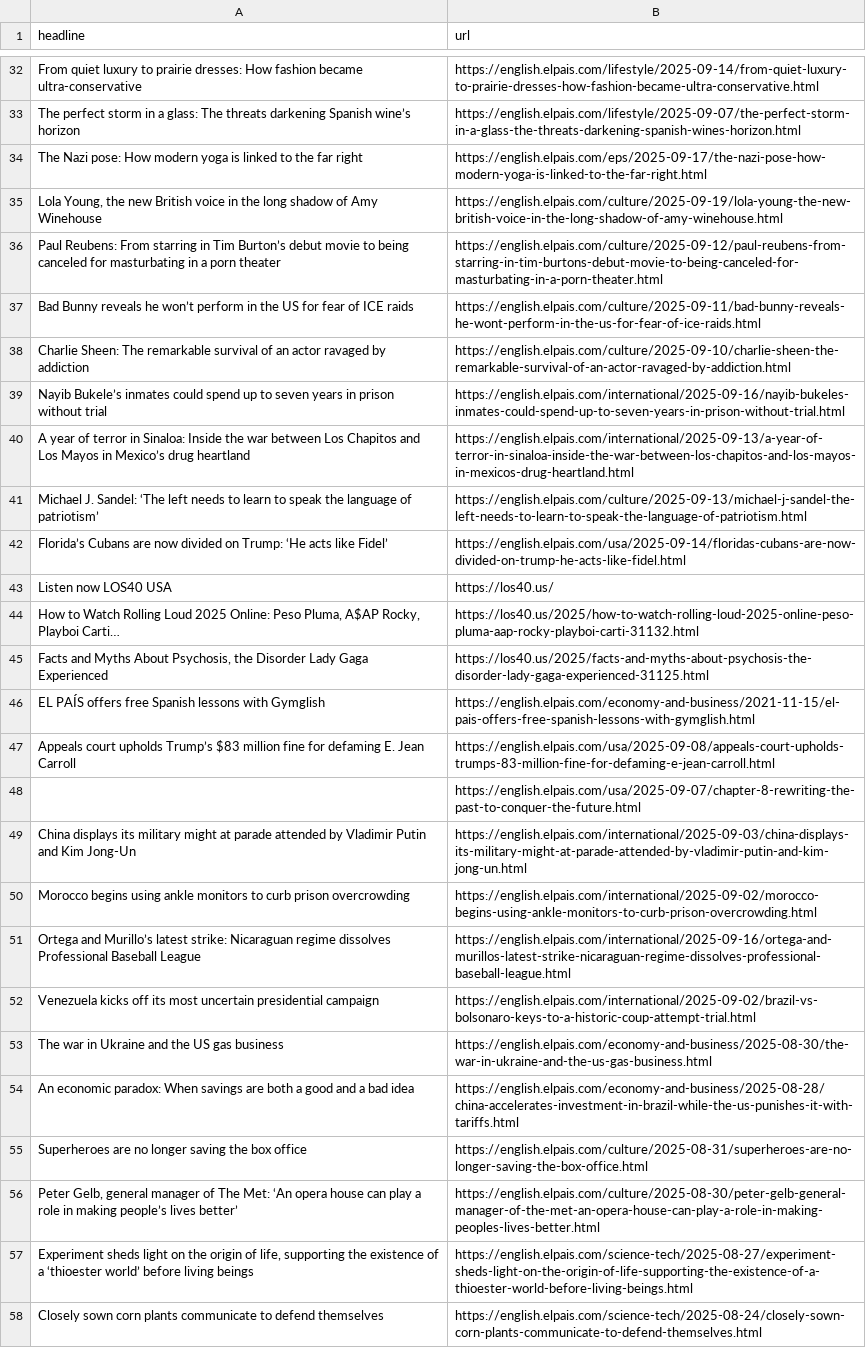
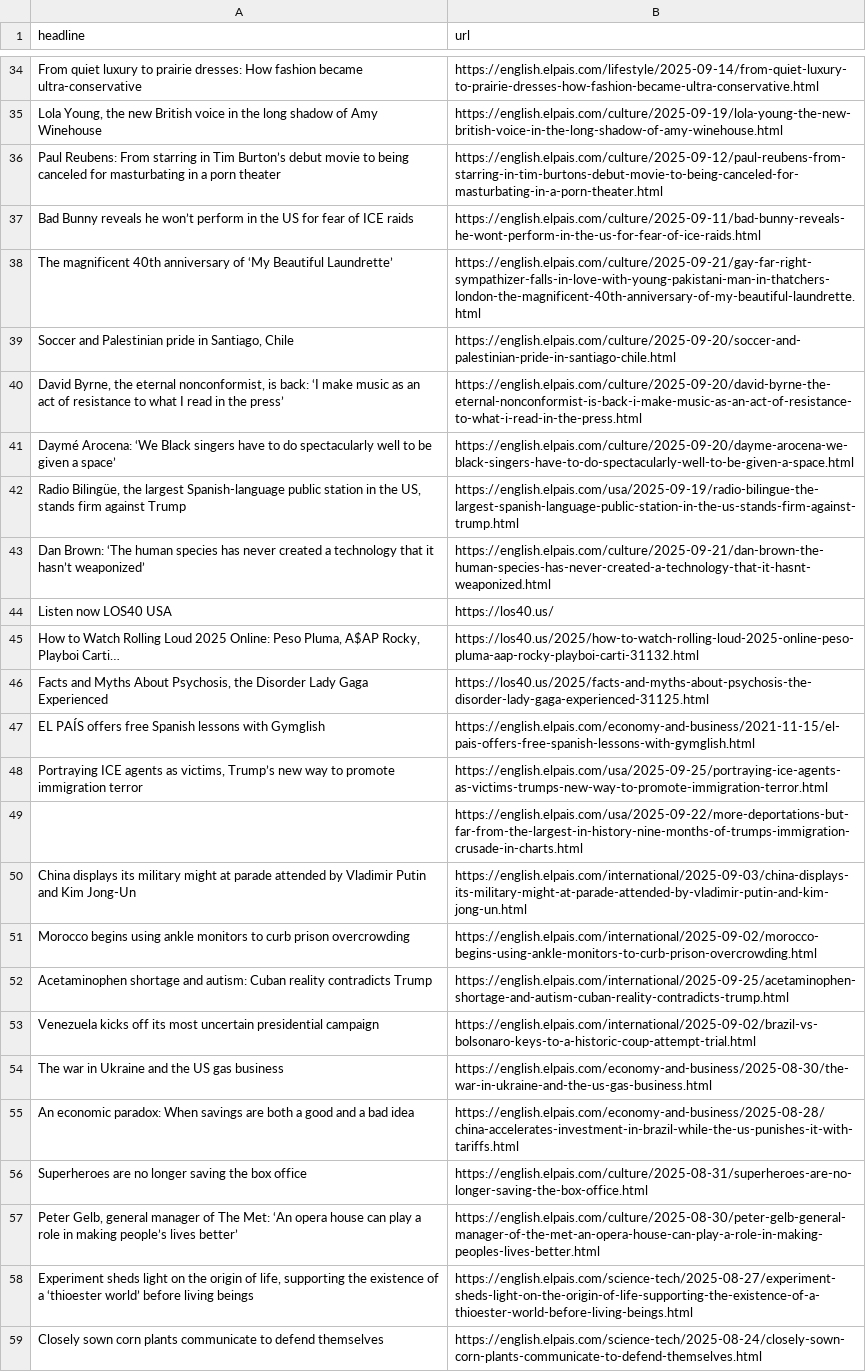
Before and after one commit to tomvaillant/auto-scraper, a CSV file: headlines.csv, drawn as a sheet; only a part is shown, gaps mark what is left out; removed rows and columns are numbered as before the commit, all else as after; the diff covers the shown part only; the diff names each change by its address in the sheet, - before the commit and + after, or states it on an @@ line.

```diff
--- a/headlines.csv
+++ b/headlines.csv
-row 33: The perfect storm in a glass: The threats darkening Spanish wine’s horizon | https://english.elpais.com/lifestyle/2025-09-07/the-perfect-storm-in-a-glass-the-threats-darkening-spanish-wines-horizon.html
-row 34: The Nazi pose: How modern yoga is linked to the far right | https://english.elpais.com/eps/2025-09-17/the-nazi-pose-how-modern-yoga-is-linked-to-the-far-right.html
-row 38: Charlie Sheen: The remarkable survival of an actor ravaged by addiction | https://english.elpais.com/culture/2025-09-10/charlie-sheen-the-remarkable-survival-of-an-actor-ravaged-by-addiction.html
-row 39: Nayib Bukele’s inmates could spend up to seven years in prison without trial | https://english.elpais.com/international/2025-09-16/nayib-bukeles-inmates-could-spend-up-to-seven-years-in-prison-without-trial.html
-row 40: A year of terror in Sinaloa: Inside the war between Los Chapitos and Los Mayos in Mexico’s drug heartland | https://english.elpais.com/international/2025-09-13/a-year-of-terror-in-sinaloa-inside-the-war-between-los-chapitos-and-los-mayos-in-mexicos-drug-heartland.html
-row 41: Michael J. Sandel: ‘The left needs to learn to speak the language of patriotism’ | https://english.elpais.com/culture/2025-09-13/michael-j-sandel-the-left-needs-to-learn-to-speak-the-language-of-patriotism.html
-row 42: Florida’s Cubans are now divided on Trump: ‘He acts like Fidel’ | https://english.elpais.com/usa/2025-09-14/floridas-cubans-are-now-divided-on-trump-he-acts-like-fidel.html
+row 38: The magnificent 40th anniversary of ‘My Beautiful Laundrette’ | https://english.elpais.com/culture/2025-09-21/gay-far-right-sympathizer-falls-in-love-with-young-pakistani-man-in-thatchers-london-the-magnificent-40th-anniversary-of-my-beautiful-laundrette.html
@@ row 15 moved to row 39: Soccer and Palestinian pride in Santiago… @@
@@ row 7 moved to row 40: David Byrne, the eternal nonconformist, … @@
@@ row 13 moved to row 41: Daymé Arocena: ‘We Black singers have to… @@
@@ row 10 moved to row 42: Radio Bilingüe, the largest Spanish-lang… @@
+row 43: Dan Brown: ‘The human species has never created a technology that it hasn’t weaponized’ | https://english.elpais.com/culture/2025-09-21/dan-brown-the-human-species-has-never-created-a-technology-that-it-hasnt-weaponized.html
-row 47: Appeals court upholds Trump’s $83 million fine for defaming E. Jean Carroll | https://english.elpais.com/usa/2025-09-08/appeals-court-upholds-trumps-83-million-fine-for-defaming-e-jean-carroll.html
+row 48: Portraying ICE agents as victims, Trump’s new way to promote immigration terror | https://english.elpais.com/usa/2025-09-25/portraying-ice-agents-as-victims-trumps-new-way-to-promote-immigration-terror.html
-B49 (url): https://english.elpais.com/usa/2025-09-07/chapter-8-rewriting-the-past-to-conquer-the-future.html
+B49 (url): https://english.elpais.com/usa/2025-09-22/more-deportations-but-far-from-the-largest-in-history-nine-months-of-trumps-immigration-crusade-in-charts.html
-row 51: Ortega and Murillo’s latest strike: Nicaraguan regime dissolves Professional Baseball League | https://english.elpais.com/international/2025-09-16/ortega-and-murillos-latest-strike-nicaraguan-regime-dissolves-professional-baseball-league.html
+row 52: Acetaminophen shortage and autism: Cuban reality contradicts Trump | https://english.elpais.com/international/2025-09-25/acetaminophen-shortage-and-autism-cuban-reality-contradicts-trump.html
```
Also changed, not shown: 29 added rows, 23 removed rows and 2 edited cells elsewhere in this file.
